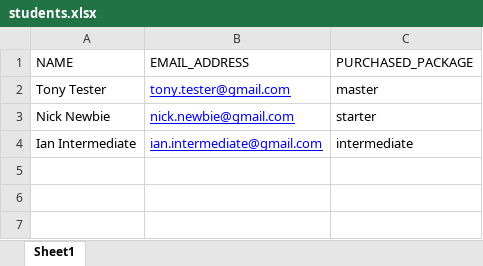
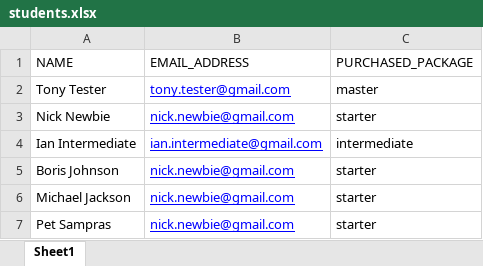
Before and after one commit to garashis/springbatchProcessExcel, an Excel workbook: src/main/resources/students.xlsx, sheet Sheet1, drawn as a sheet; values as stored, in another font and other column widths than the file's, no borders; the diff names each change by its address in the sheet, - before the commit and + after, or states it on an @@ line.

Commit message:
Added logic to persist last saved student between steps

```diff
--- a/src/main/resources/students.xlsx (sheet Sheet1)
+++ b/src/main/resources/students.xlsx (sheet Sheet1)
+row 5: Boris Johnson | nick.newbie@gmail.com | starter
+row 6: Michael Jackson | nick.newbie@gmail.com | starter
+row 7: Pet Sampras | nick.newbie@gmail.com | starter
```
Also changed, not shown: 4 other files.
